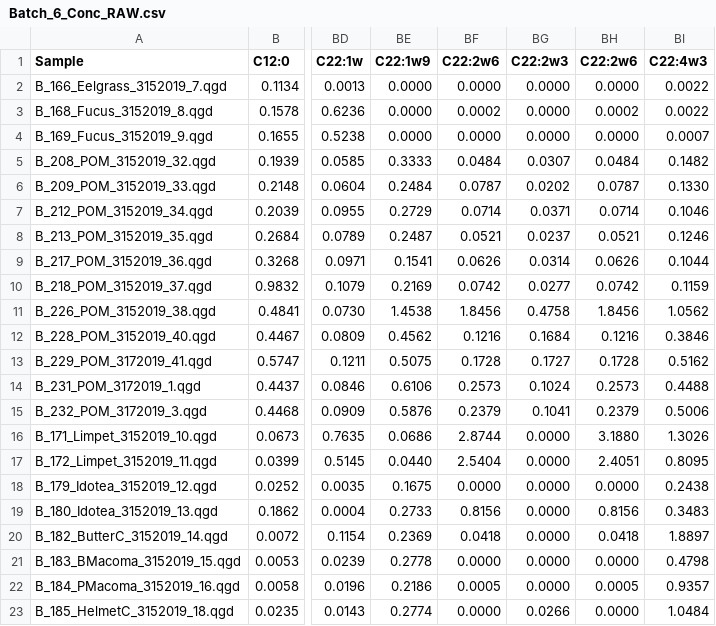
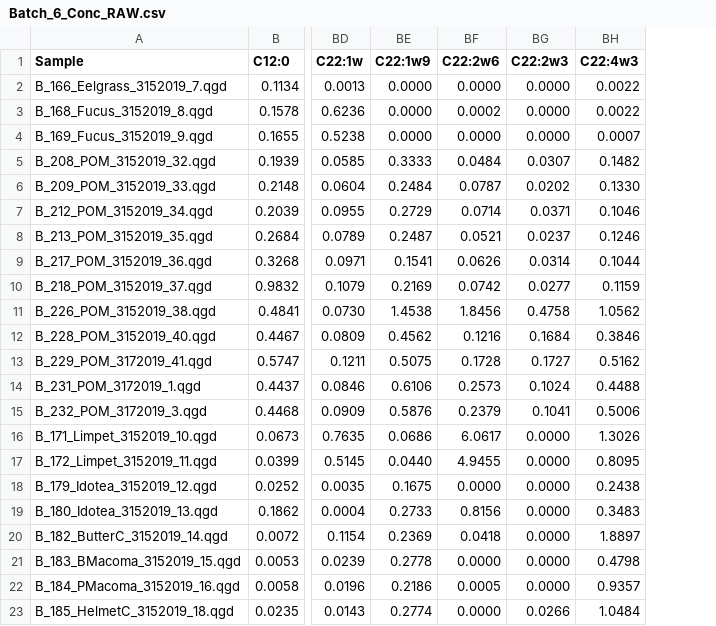
Before and after one commit to APECS-ak/APECS-master-repos, a CSV file: ALL_DATA/Fatty_acid_RAW_data/Batch_6_Conc_RAW.csv, drawn as a sheet; only a part is shown, gaps mark what is left out; the diff names each change by its address in the sheet, - before the commit and + after, or states it on an @@ line.

```diff
--- a/ALL_DATA/Fatty_acid_RAW_data/Batch_6_Conc_RAW.csv
+++ b/ALL_DATA/Fatty_acid_RAW_data/Batch_6_Conc_RAW.csv
-column BH (C22:2w6), rows 2-23: 0.0000 | 0.0002 | 0.0000 | 0.0484 | 0.0787 | 0.0714 | 0.0521 | 0.0626 | 0.0742 | 1.8456 | 0.1216 | 0.1728 | 0.2573 | 0.2379 | 3.1880 | 2.4051 | 0.0000 | 0.8156 | 0.0418 | 0.0000 | 0.0005 | 0.0000
-BF16 (C22:2w6): 2.8744
+BF16 (C22:2w6): 6.0617
-BF17 (C22:2w6): 2.5404
+BF17 (C22:2w6): 4.9455
```
Also changed, not shown: ALL_DATA/Fatty_acid_RAW_data/Batch_6_Area_RAW.csv.
